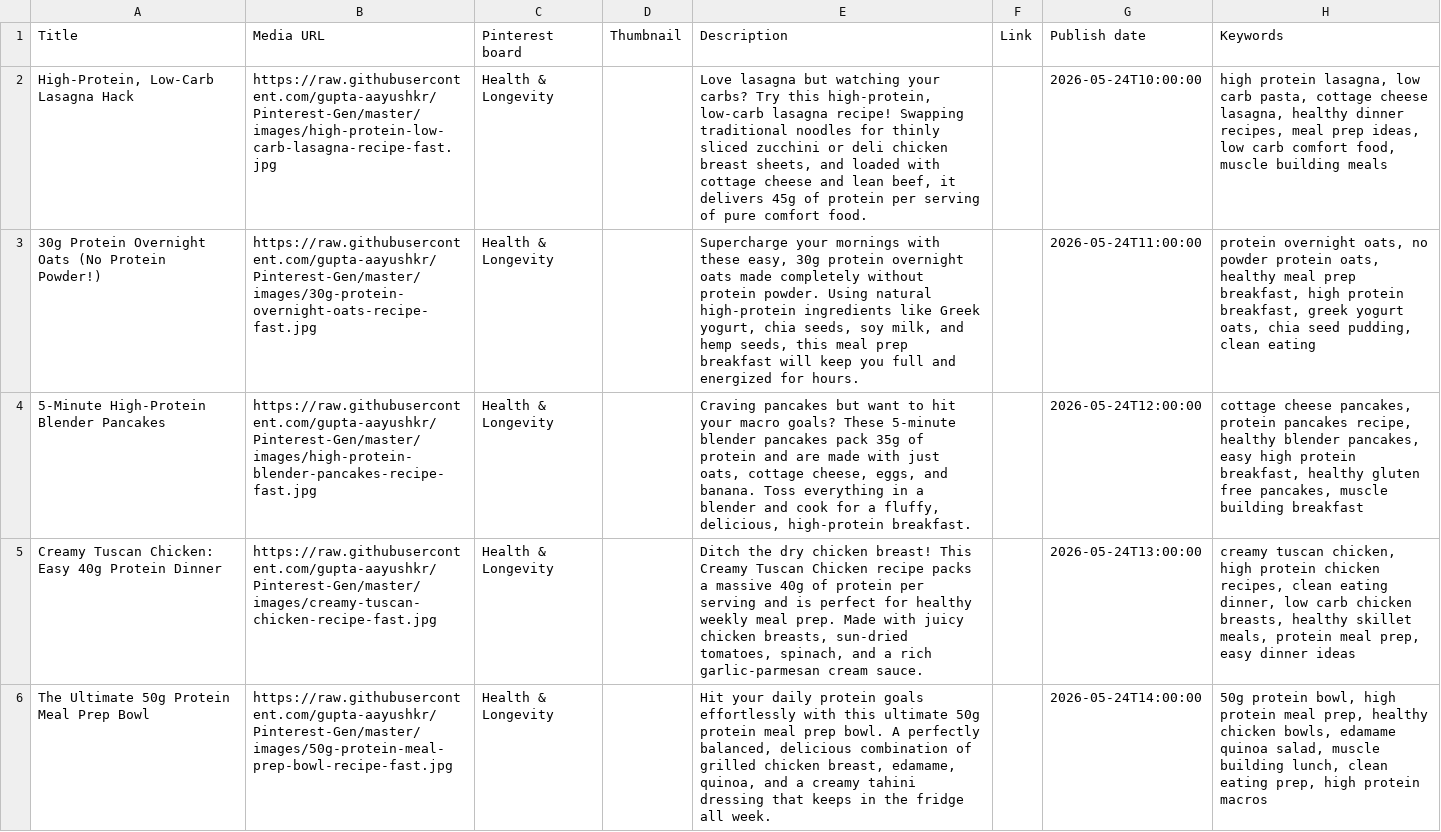
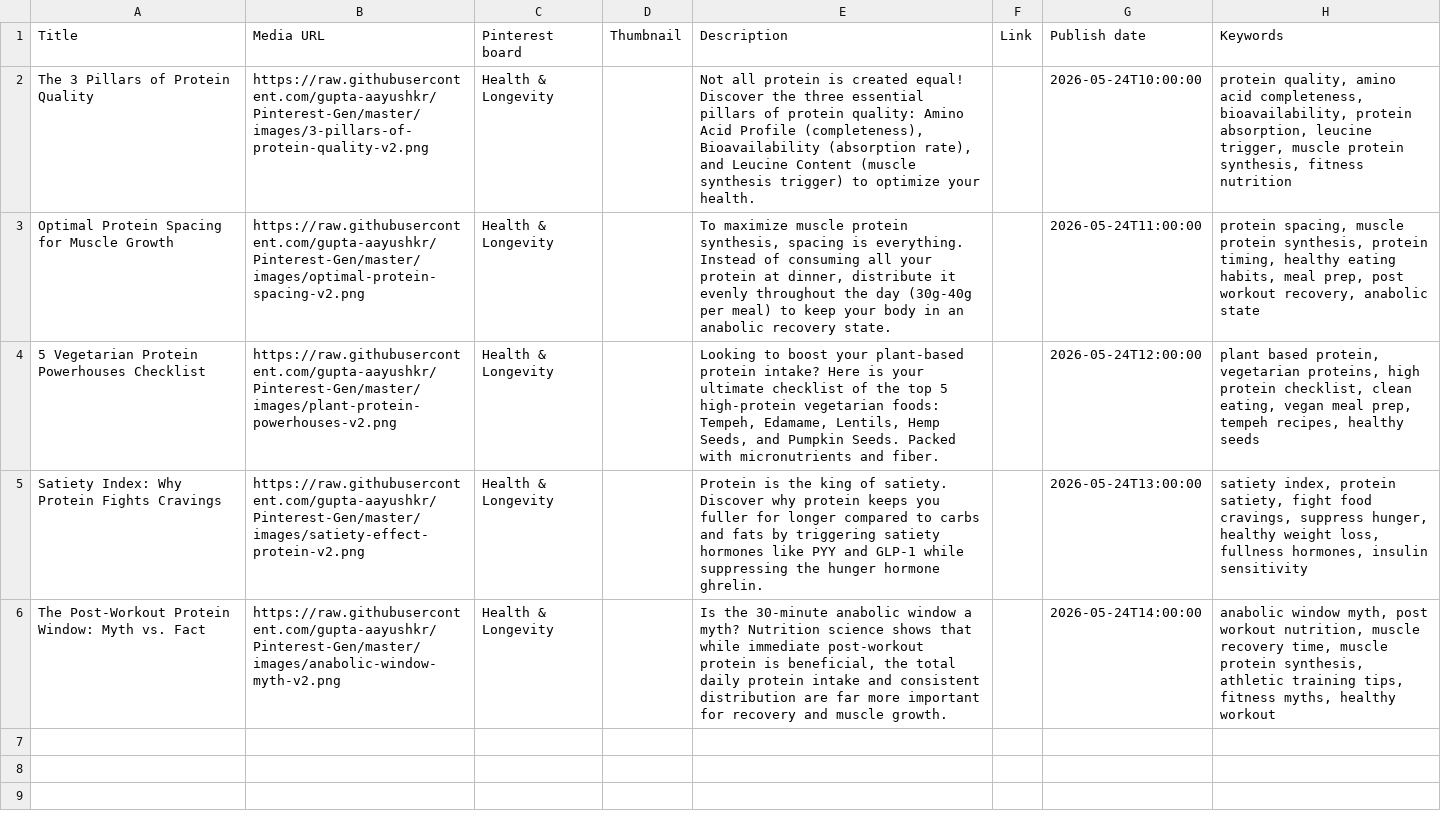
Before and after one commit to gupta-aayushkr/Pinterest-Gen, a CSV file: pinterest_bulk_upload.csv, drawn as a sheet; only a part is shown; the diff covers the shown part only; the diff names each change by its address in the sheet, - before the commit and + after, or states it on an @@ line.

Commit message:
docs & feat: generate 5 protein educational pins using native LLM vision tools, update CSV and process log

```diff
--- a/pinterest_bulk_upload.csv
+++ b/pinterest_bulk_upload.csv
-A2 (Title): High-Protein, Low-Carb Lasagna Hack
+A2 (Title): The 3 Pillars of Protein Quality
-B2 (Media URL): https://raw.githubusercontent.com/gupta-aayushkr/Pinterest-Gen/master/images/high-protein-low-carb-lasagna-recipe-fast.jpg
+B2 (Media URL): https://raw.githubusercontent.com/gupta-aayushkr/Pinterest-Gen/master/images/3-pillars-of-protein-quality-v2.png
-E2 (Description): Love lasagna but watching your carbs? Try this high-protein, low-carb lasagna recipe! Swapping traditional noodles for thinly sliced zucchini or deli chicken breast sheets, and loaded with cottage cheese and lean beef, it delivers 45g of protein per serving of pure comfort food.
+E2 (Description): Not all protein is created equal! Discover the three essential pillars of protein quality: Amino Acid Profile (completeness), Bioavailability (absorption rate), and Leucine Content (muscle synthesis trigger) to optimize your health.
-H2 (Keywords): high protein lasagna, low carb pasta, cottage cheese lasagna, healthy dinner recipes, meal prep ideas, low carb comfort food, muscle building meals
+H2 (Keywords): protein quality, amino acid completeness, bioavailability, protein absorption, leucine trigger, muscle protein synthesis, fitness nutrition
-A3 (Title): 30g Protein Overnight Oats (No Protein Powder!)
+A3 (Title): Optimal Protein Spacing for Muscle Growth
-B3 (Media URL): https://raw.githubusercontent.com/gupta-aayushkr/Pinterest-Gen/master/images/30g-protein-overnight-oats-recipe-fast.jpg
+B3 (Media URL): https://raw.githubusercontent.com/gupta-aayushkr/Pinterest-Gen/master/images/optimal-protein-spacing-v2.png
-E3 (Description): Supercharge your mornings with these easy, 30g protein overnight oats made completely without protein powder. Using natural high-protein ingredients like Greek yogurt, chia seeds, soy milk, and hemp seeds, this meal prep breakfast will keep you full and energized for hours.
+E3 (Description): To maximize muscle protein synthesis, spacing is everything. Instead of consuming all your protein at dinner, distribute it evenly throughout the day (30g-40g per meal) to keep your body in an anabolic recovery state.
-H3 (Keywords): protein overnight oats, no powder protein oats, healthy meal prep breakfast, high protein breakfast, greek yogurt oats, chia seed pudding, clean eating
+H3 (Keywords): protein spacing, muscle protein synthesis, protein timing, healthy eating habits, meal prep, post workout recovery, anabolic state
-A4 (Title): 5-Minute High-Protein Blender Pancakes
+A4 (Title): 5 Vegetarian Protein Powerhouses Checklist
-B4 (Media URL): https://raw.githubusercontent.com/gupta-aayushkr/Pinterest-Gen/master/images/high-protein-blender-pancakes-recipe-fast.jpg
+B4 (Media URL): https://raw.githubusercontent.com/gupta-aayushkr/Pinterest-Gen/master/images/plant-protein-powerhouses-v2.png
-E4 (Description): Craving pancakes but want to hit your macro goals? These 5-minute blender pancakes pack 35g of protein and are made with just oats, cottage cheese, eggs, and banana. Toss everything in a blender and cook for a fluffy, delicious, high-protein breakfast.
+E4 (Description): Looking to boost your plant-based protein intake? Here is your ultimate checklist of the top 5 high-protein vegetarian foods: Tempeh, Edamame, Lentils, Hemp Seeds, and Pumpkin Seeds. Packed with micronutrients and fiber.
-H4 (Keywords): cottage cheese pancakes, protein pancakes recipe, healthy blender pancakes, easy high protein breakfast, healthy gluten free pancakes, muscle building breakfast
+H4 (Keywords): plant based protein, vegetarian proteins, high protein checklist, clean eating, vegan meal prep, tempeh recipes, healthy seeds
-A5 (Title): Creamy Tuscan Chicken: Easy 40g Protein Dinner
+A5 (Title): Satiety Index: Why Protein Fights Cravings
-B5 (Media URL): https://raw.githubusercontent.com/gupta-aayushkr/Pinterest-Gen/master/images/creamy-tuscan-chicken-recipe-fast.jpg
+B5 (Media URL): https://raw.githubusercontent.com/gupta-aayushkr/Pinterest-Gen/master/images/satiety-effect-protein-v2.png
-E5 (Description): Ditch the dry chicken breast! This Creamy Tuscan Chicken recipe packs a massive 40g of protein per serving and is perfect for healthy weekly meal prep. Made with juicy chicken breasts, sun-dried tomatoes, spinach, and a rich garlic-parmesan cream sauce.
+E5 (Description): Protein is the king of satiety. Discover why protein keeps you fuller for longer compared to carbs and fats by triggering satiety hormones like PYY and GLP-1 while suppressing the hunger hormone ghrelin.
-H5 (Keywords): creamy tuscan chicken, high protein chicken recipes, clean eating dinner, low carb chicken breasts, healthy skillet meals, protein meal prep, easy dinner ideas
+H5 (Keywords): satiety index, protein satiety, fight food cravings, suppress hunger, healthy weight loss, fullness hormones, insulin sensitivity
-A6 (Title): The Ultimate 50g Protein Meal Prep Bowl
+A6 (Title): The Post-Workout Protein Window: Myth vs. Fact
-B6 (Media URL): https://raw.githubusercontent.com/gupta-aayushkr/Pinterest-Gen/master/images/50g-protein-meal-prep-bowl-recipe-fast.jpg
+B6 (Media URL): https://raw.githubusercontent.com/gupta-aayushkr/Pinterest-Gen/master/images/anabolic-window-myth-v2.png
-E6 (Description): Hit your daily protein goals effortlessly with this ultimate 50g protein meal prep bowl. A perfectly balanced, delicious combination of grilled chicken breast, edamame, quinoa, and a creamy tahini dressing that keeps in the fridge all week.
+E6 (Description): Is the 30-minute anabolic window a myth? Nutrition science shows that while immediate post-workout protein is beneficial, the total daily protein intake and consistent distribution are far more important for recovery and muscle growth.
-H6 (Keywords): 50g protein bowl, high protein meal prep, healthy chicken bowls, edamame quinoa salad, muscle building lunch, clean eating prep, high protein macros
+H6 (Keywords): anabolic window myth, post workout nutrition, muscle recovery time, muscle protein synthesis, athletic training tips, fitness myths, healthy workout
```
Also changed, not shown: 5 removed rows elsewhere in this file, 6 other files.
